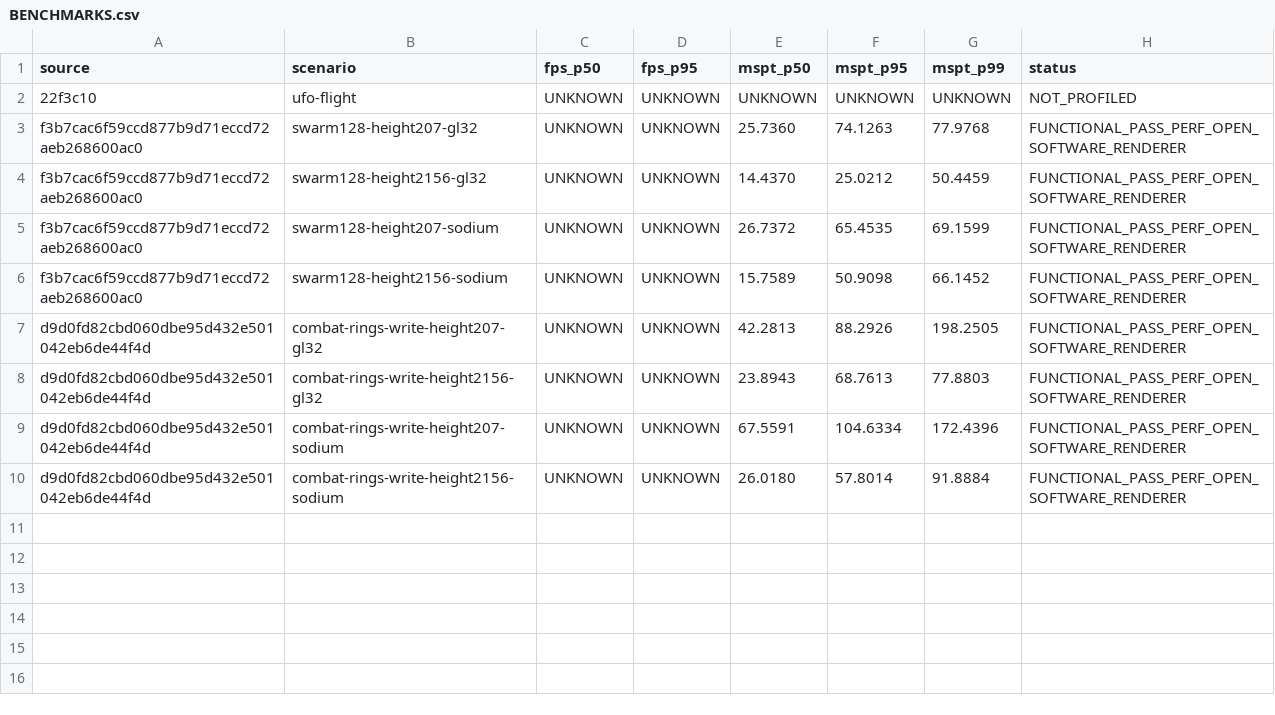
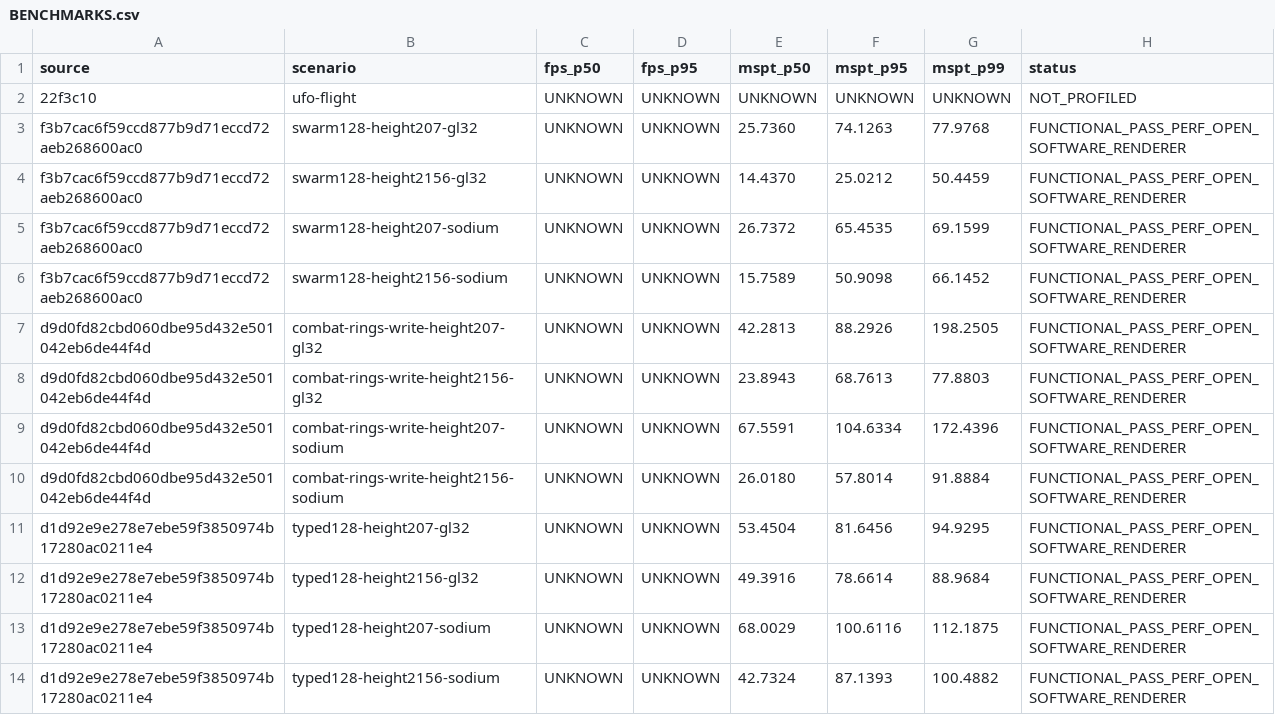
Before and after one commit to terminaldetector/ReforkDescnt, a CSV file: docs/v8/BENCHMARKS.csv, drawn as a sheet.

```diff
--- a/docs/v8/BENCHMARKS.csv
+++ b/docs/v8/BENCHMARKS.csv
@@ -10 +10,5 @@ d9d0fd82cbd060dbe95d432e501042eb6de44f4d,combat-rings-write-height207-sodium,UNK
 d9d0fd82cbd060dbe95d432e501042eb6de44f4d,combat-rings-write-height2156-sodium,UNKNOWN,UNKNOWN,26.0180,57.8014,91.8884,FUNCTIONAL_PASS_PERF_OPEN_SOFTWARE_RENDERER
+d1d92e9e278e7ebe59f3850974b17280ac0211e4,typed128-height207-gl32,UNKNOWN,UNKNOWN,53.4504,81.6456,94.9295,FUNCTIONAL_PASS_PERF_OPEN_SOFTWARE_RENDERER
+d1d92e9e278e7ebe59f3850974b17280ac0211e4,typed128-height2156-gl32,UNKNOWN,UNKNOWN,49.3916,78.6614,88.9684,FUNCTIONAL_PASS_PERF_OPEN_SOFTWARE_RENDERER
+d1d92e9e278e7ebe59f3850974b17280ac0211e4,typed128-height207-sodium,UNKNOWN,UNKNOWN,68.0029,100.6116,112.1875,FUNCTIONAL_PASS_PERF_OPEN_SOFTWARE_RENDERER
+d1d92e9e278e7ebe59f3850974b17280ac0211e4,typed128-height2156-sodium,UNKNOWN,UNKNOWN,42.7324,87.1393,100.4882,FUNCTIONAL_PASS_PERF_OPEN_SOFTWARE_RENDERER
```
Also changed, not shown: 7 other files.
